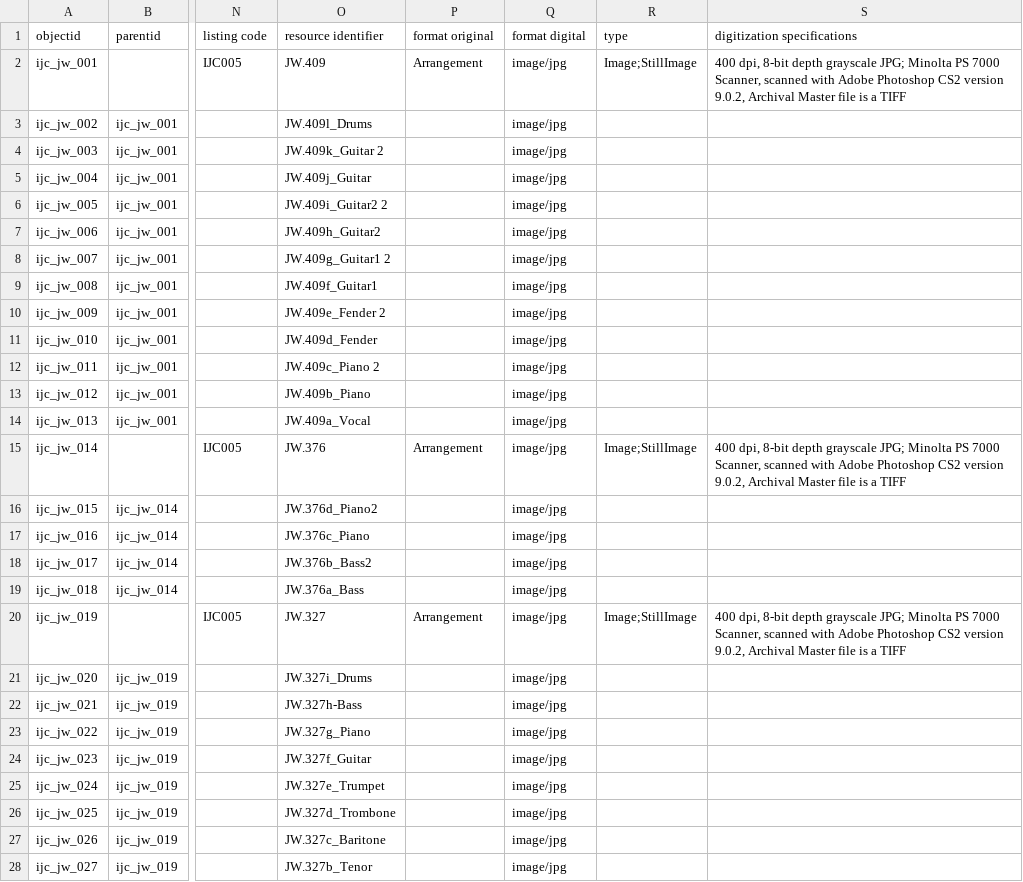
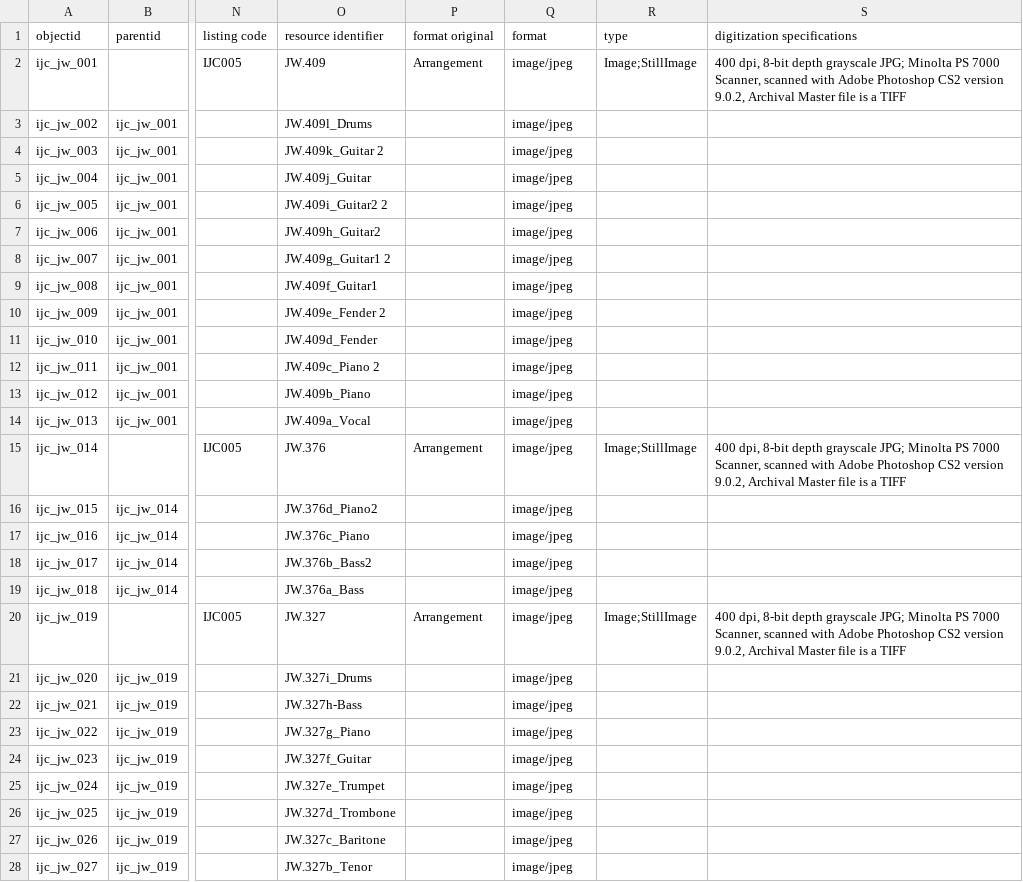
Before and after one commit to uidaholib/ijc-collection-template, a CSV file: docs/metadata/joe_williams.csv, drawn as a sheet; only a part is shown, gaps mark what is left out; the diff covers the shown part only; the diff names each change by its address in the sheet, - before the commit and + after, or states it on an @@ line.

Commit message:
williams format digital to format and type

```diff
--- a/docs/metadata/joe_williams.csv
+++ b/docs/metadata/joe_williams.csv
-Q1: format digital
+Q1: format
-Q2:Q28 (format): image/jpg
+Q2:Q28 (format): image/jpeg
```
Also changed, not shown: 120 edited cells elsewhere in this file.
